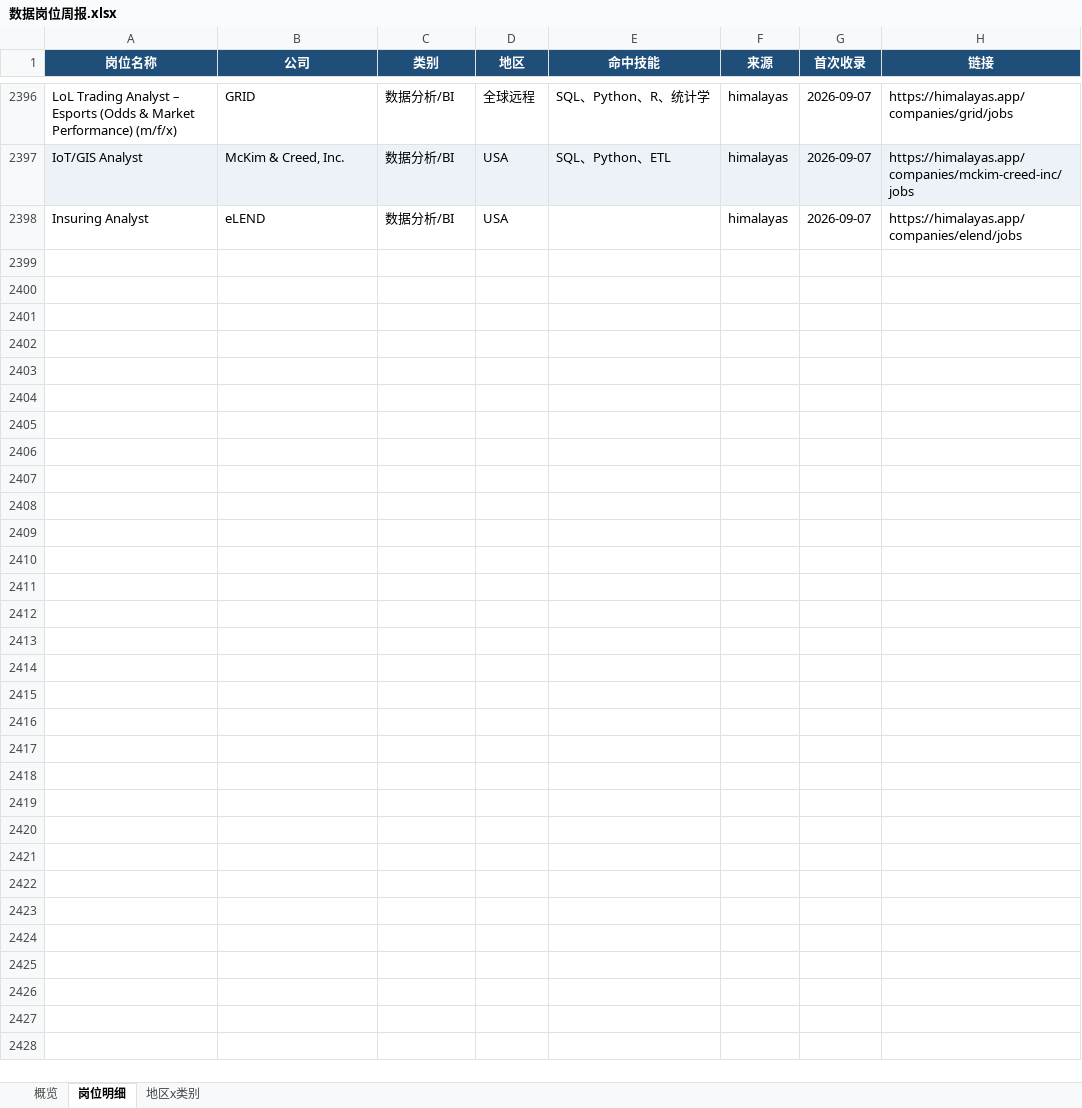
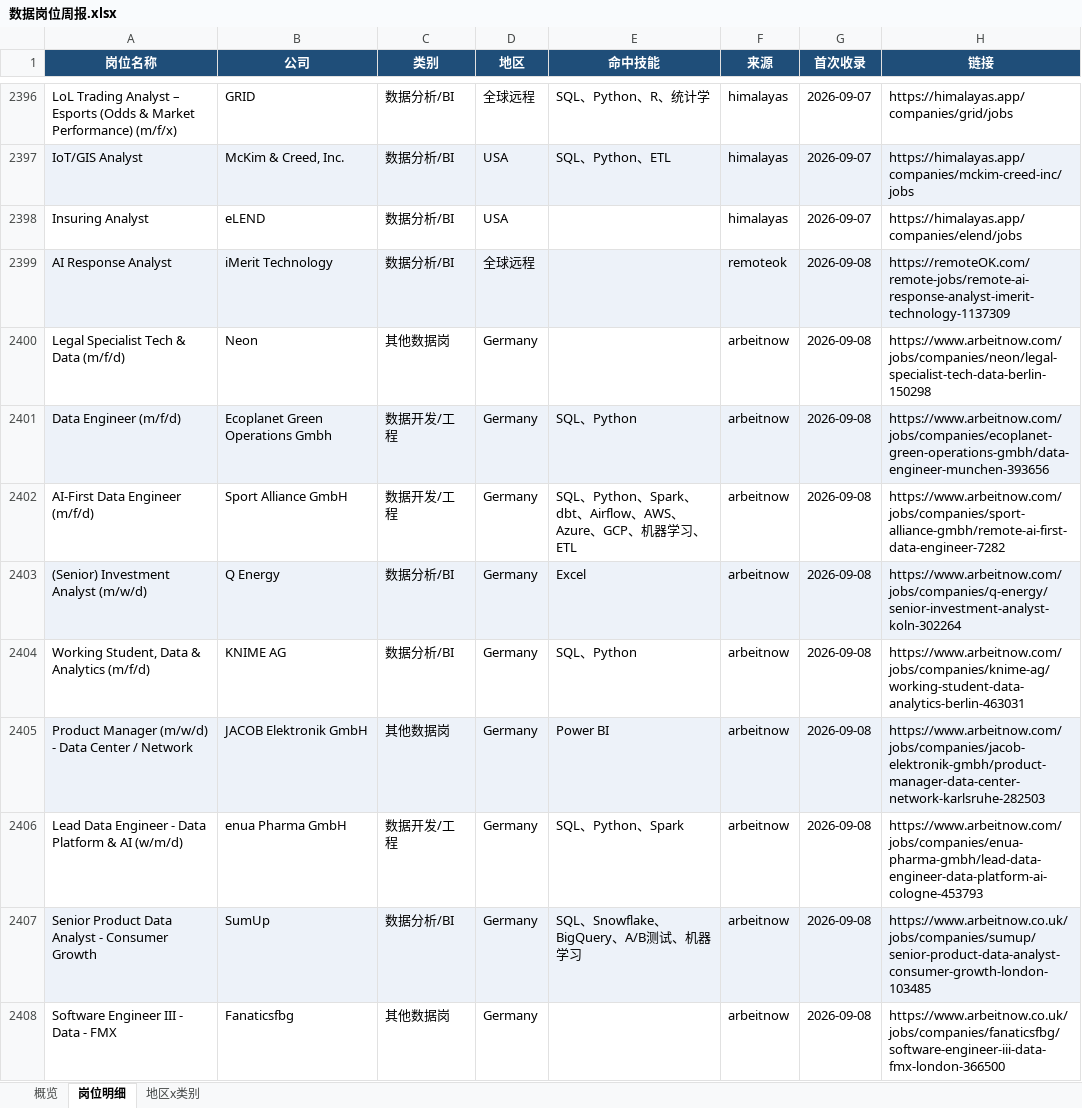
Before and after one commit to EGG-ZERO/da-job-radar, an Excel workbook: reports/数据岗位周报.xlsx, sheet 岗位明细, drawn as a sheet; only a part is shown, gaps mark what is left out; values as stored, in another font and other column widths than the file's, no borders; the diff covers the shown part only; the diff names each change by its address in the sheet, - before the commit and + after, or states it on an @@ line.

```diff
--- a/reports/数据岗位周报.xlsx (sheet 岗位明细)
+++ b/reports/数据岗位周报.xlsx (sheet 岗位明细)
+row 2399: AI Response Analyst | iMerit Technology | 数据分析/BI | 全球远程 |  | remoteok | 2026-09-08 | https://remoteOK.com/remote-jobs/remote-ai-response-analyst-imerit-technology-1137309
+row 2400: Legal Specialist Tech & Data (m/f/d) | Neon | 其他数据岗 | Germany |  | arbeitnow | 2026-09-08 | https://www.arbeitnow.com/jobs/companies/neon/legal-specialist-tech-data-berlin-150298
+row 2401: Data Engineer (m/f/d) | Ecoplanet Green Operations Gmbh | 数据开发/工程 | Germany | SQL、Python | arbeitnow | 2026-09-08 | https://www.arbeitnow.com/jobs/companies/ecoplanet-green-operations-gmbh/data-engineer-munchen-393656
+row 2402: AI-First Data Engineer (m/f/d) | Sport Alliance GmbH | 数据开发/工程 | Germany | SQL、Python、Spark、dbt、Airflow、AWS、Azure、GCP、机器学习、ETL | arbeitnow | 2026-09-08 | https://www.arbeitnow.com/jobs/companies/sport-alliance-gmbh/remote-ai-first-data-engineer-7282
+row 2403: (Senior) Investment Analyst (m/w/d) | Q Energy | 数据分析/BI | Germany | Excel | arbeitnow | 2026-09-08 | https://www.arbeitnow.com/jobs/companies/q-energy/senior-investment-analyst-koln-302264
+row 2404: Working Student, Data & Analytics (m/f/d) | KNIME AG | 数据分析/BI | Germany | SQL、Python | arbeitnow | 2026-09-08 | https://www.arbeitnow.com/jobs/companies/knime-ag/working-student-data-analytics-berlin-463031
+row 2405: Product Manager (m/w/d) - Data Center / Network | JACOB Elektronik GmbH | 其他数据岗 | Germany | Power BI | arbeitnow | 2026-09-08 | https://www.arbeitnow.com/jobs/companies/jacob-elektronik-gmbh/product-manager-data-center-network-karlsruhe-282503
+row 2406: Lead Data Engineer - Data Platform & AI (w/m/d) | enua Pharma GmbH | 数据开发/工程 | Germany | SQL、Python、Spark | arbeitnow | 2026-09-08 | https://www.arbeitnow.com/jobs/companies/enua-pharma-gmbh/lead-data-engineer-data-platform-ai-cologne-453793
+row 2407: Senior Product Data Analyst - Consumer Growth | SumUp | 数据分析/BI | Germany | SQL、Snowflake、BigQuery、A/B测试、机器学习 | arbeitnow | 2026-09-08 | https://www.arbeitnow.co.uk/jobs/companies/sumup/senior-product-data-analyst-consumer-growth-london-103485
+row 2408: Software Engineer III - Data - FMX | Fanaticsfbg | 其他数据岗 | Germany |  | arbeitnow | 2026-09-08 | https://www.arbeitnow.co.uk/jobs/companies/fanaticsfbg/software-engineer-iii-data-fmx-london-366500
```
Also changed, not shown: 44 added rows elsewhere in this sheet, sheet 概览, sheet 地区x类别, 5 other files.
